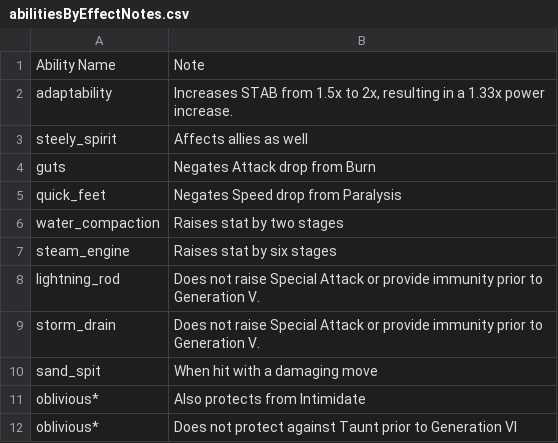
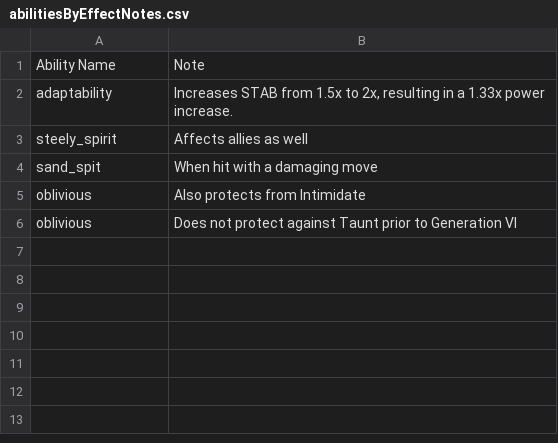
Before and after one commit to GregLyons/poke-db, a CSV file: src/data/bulbapedia_data/abilities/abilitiesByEffectNotes.csv, drawn as a sheet.

```diff
--- a/src/data/bulbapedia_data/abilities/abilitiesByEffectNotes.csv
+++ b/src/data/bulbapedia_data/abilities/abilitiesByEffectNotes.csv
@@ -3,10 +3,4 @@ adaptability,"Increases STAB from 1.5x to 2x, resulting in a 1.33x power increas
 steely_spirit,Affects allies as well
-guts,Negates Attack drop from Burn
-quick_feet,Negates Speed drop from Paralysis
-water_compaction,Raises stat by two stages
-steam_engine,Raises stat by six stages
-lightning_rod,Does not raise Special Attack or provide immunity prior to Generation V.
-storm_drain,Does not raise Special Attack or provide immunity prior to Generation V.
 sand_spit,When hit with a damaging move
-oblivious*,Also protects from Intimidate
-oblivious*,Does not protect against Taunt prior to Generation VI
+oblivious,Also protects from Intimidate
+oblivious,Does not protect against Taunt prior to Generation VI
```
Also changed, not shown: src/data/bulbapedia_data/abilities/abilitiesBoostMoveClass.csv, src/data/bulbapedia_data/abilities/abilitiesByEffect.csv, 9 other files.
